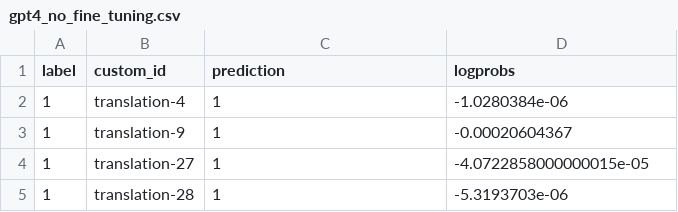
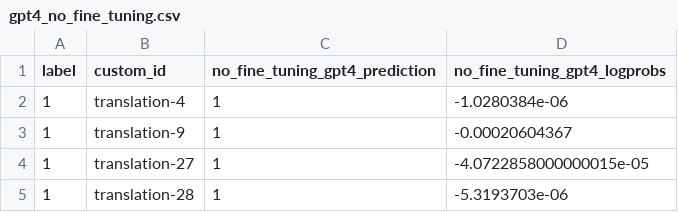
Before and after one commit to GalaxyGHz/Diploma, a CSV file: openai_api/results/gpt4_no_fine_tuning.csv, drawn as a sheet; only a part is shown.

```diff
--- a/openai_api/results/gpt4_no_fine_tuning.csv
+++ b/openai_api/results/gpt4_no_fine_tuning.csv
@@ -1,2 +1,2 @@
-label,custom_id,prediction,logprobs
+label,custom_id,no_fine_tuning_gpt4_prediction,no_fine_tuning_gpt4_logprobs
 1,translation-4,1,-1.0280384e-06
```
Also changed, not shown: openai_api/results/gpt3_fine_tuning.csv, openai_api/results/gpt3_no_fine_tuning.csv, 17 other files.
